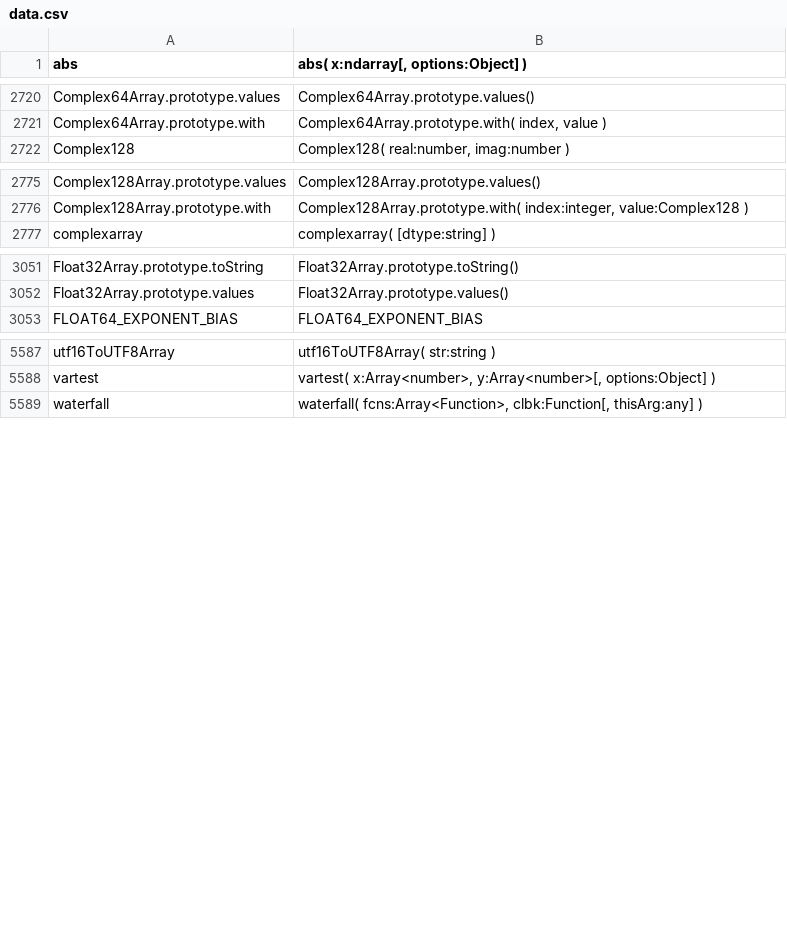
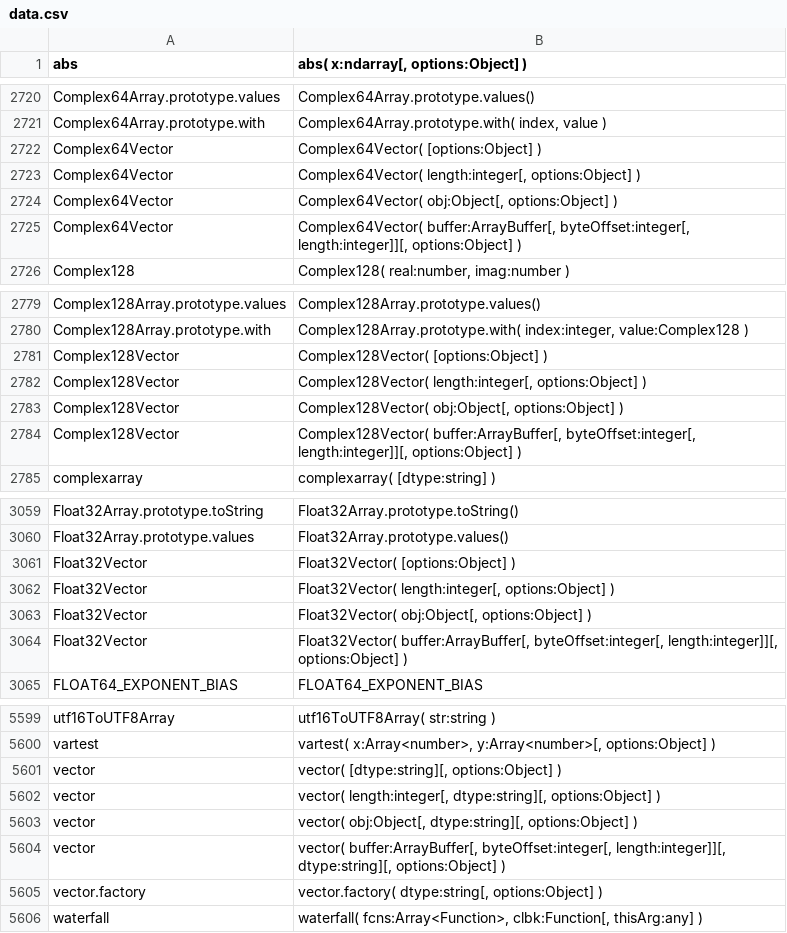
Before and after one commit to stdlib-js/repl-typed-signature, a CSV file: data/data.csv, drawn as a sheet; only a part is shown, gaps mark what is left out.

```diff
--- a/data/data.csv
+++ b/data/data.csv
@@ -2721,2 +2721,6 @@ Complex64Array.prototype.values,"Complex64Array.prototype.values()"
 Complex64Array.prototype.with,"Complex64Array.prototype.with( index, value )"
+Complex64Vector,"Complex64Vector( [options:Object] )"
+Complex64Vector,"Complex64Vector( length:integer[, options:Object] )"
+Complex64Vector,"Complex64Vector( obj:Object[, options:Object] )"
+Complex64Vector,"Complex64Vector( buffer:ArrayBuffer[, byteOffset:integer[, length:integer]][, options:Object] )"
 Complex128,"Complex128( real:number, imag:number )"
@@ -2776,2 +2780,6 @@ Complex128Array.prototype.values,"Complex128Array.prototype.values()"
 Complex128Array.prototype.with,"Complex128Array.prototype.with( index:integer, value:Complex128 )"
+Complex128Vector,"Complex128Vector( [options:Object] )"
+Complex128Vector,"Complex128Vector( length:integer[, options:Object] )"
+Complex128Vector,"Complex128Vector( obj:Object[, options:Object] )"
+Complex128Vector,"Complex128Vector( buffer:ArrayBuffer[, byteOffset:integer[, length:integer]][, options:Object] )"
 complexarray,"complexarray( [dtype:string] )"
@@ -3052,2 +3060,6 @@ Float32Array.prototype.toString,"Float32Array.prototype.toString()"
 Float32Array.prototype.values,"Float32Array.prototype.values()"
+Float32Vector,"Float32Vector( [options:Object] )"
+Float32Vector,"Float32Vector( length:integer[, options:Object] )"
+Float32Vector,"Float32Vector( obj:Object[, options:Object] )"
+Float32Vector,"Float32Vector( buffer:ArrayBuffer[, byteOffset:integer[, length:integer]][, options:Object] )"
 FLOAT64_EXPONENT_BIAS,"FLOAT64_EXPONENT_BIAS"
@@ -5588,2 +5600,7 @@ utf16ToUTF8Array,"utf16ToUTF8Array( str:string )"
 vartest,"vartest( x:Array<number>, y:Array<number>[, options:Object] )"
+vector,"vector( [dtype:string][, options:Object] )"
+vector,"vector( length:integer[, dtype:string][, options:Object] )"
+vector,"vector( obj:Object[, dtype:string][, options:Object] )"
+vector,"vector( buffer:ArrayBuffer[, byteOffset:integer[, length:integer]][, dtype:string][, options:Object] )"
+vector.factory,"vector.factory( dtype:string[, options:Object] )"
 waterfall,"waterfall( fcns:Array<Function>, clbk:Function[, thisArg:any] )"
```
Also changed, not shown: 4 other files.
